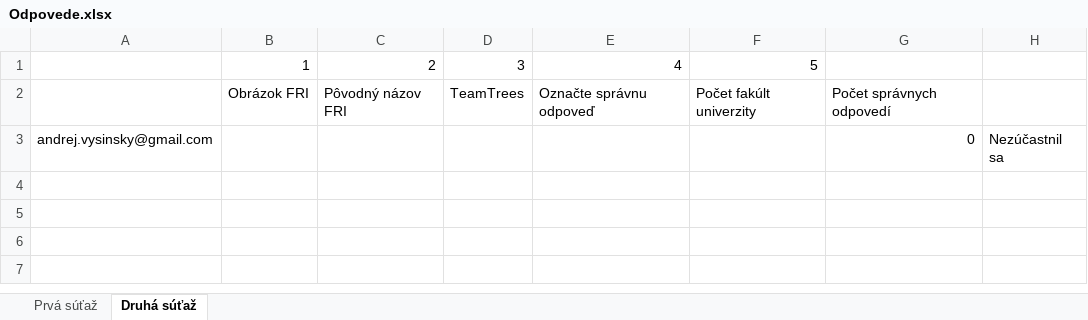
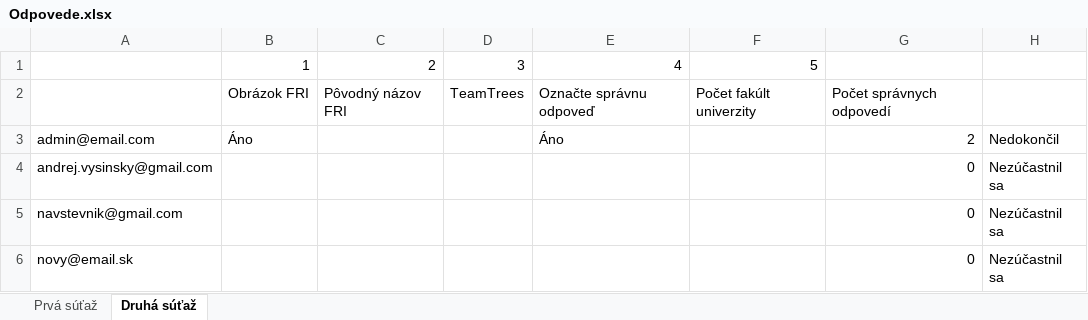
Before and after one commit to AndrejVysinsky/qr-game, an Excel workbook: wwwroot/Odpovede.xlsx, sheet Druhá súťaž, drawn as a sheet; values as stored, in another font and other column widths than the file's, no borders; the diff names each change by its address in the sheet, - before the commit and + after, or states it on an @@ line.

```diff
--- a/wwwroot/Odpovede.xlsx (sheet Druhá súťaž)
+++ b/wwwroot/Odpovede.xlsx (sheet Druhá súťaž)
+row 3: admin@email.com | Áno |  |  | Áno |  | 2 | Nedokončil
+row 5: navstevnik@gmail.com |  |  |  |  |  | 0 | Nezúčastnil sa
+row 6: novy@email.sk |  |  |  |  |  | 0 | Nezúčastnil sa
```
Also changed, not shown: sheet Prvá súťaž, 8 other files.
